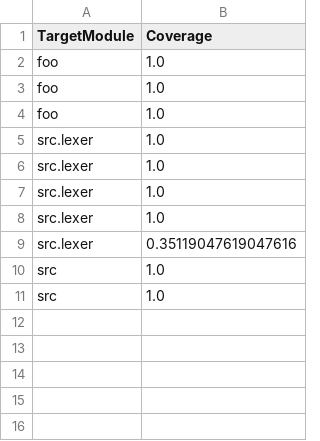
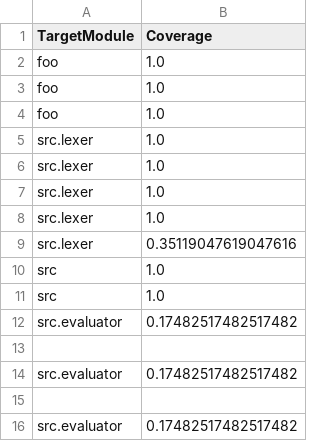
Before and after one commit to JackyLeicester/Coursework, a CSV file: pynguin-report/statistics.csv, drawn as a sheet; the diff names each change by its address in the sheet, - before the commit and + after, or states it on an @@ line.

Commit message:
Added random and mutation testing for evaluator

```diff
--- a/pynguin-report/statistics.csv
+++ b/pynguin-report/statistics.csv
+row 12: src.evaluator | 0.17482517482517482
+row 13: (empty)
+row 14: src.evaluator | 0.17482517482517482
+row 15: (empty)
+row 16: src.evaluator | 0.17482517482517482
```
Also changed, not shown: 10 other files.
